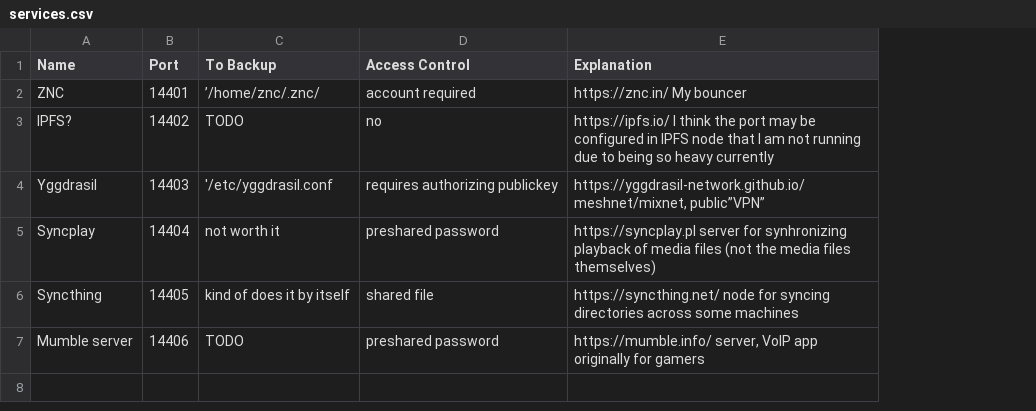
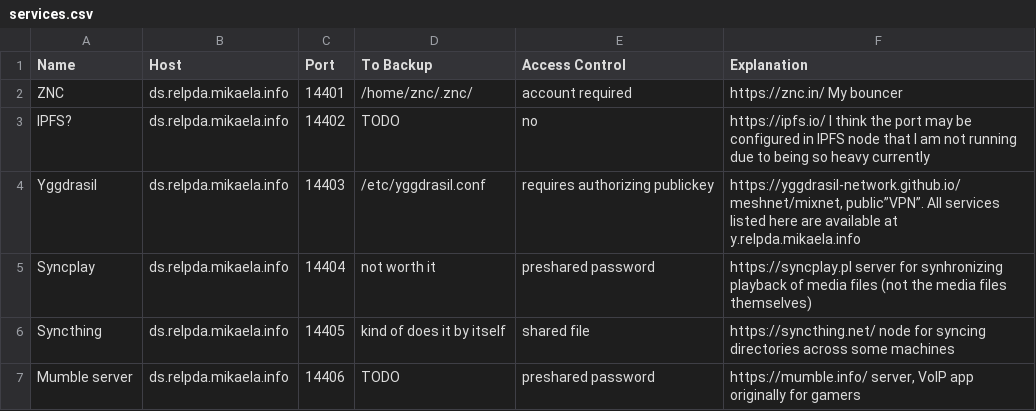
Before and after one commit to Mikaela/gist, a CSV file: relpda/services.csv, drawn as a sheet; addresses are those after the commit; the diff names each change by its address in the sheet, - before the commit and + after, or states it on an @@ line.

Commit message:
relpda/services.csv: add host field

```diff
--- a/relpda/services.csv
+++ b/relpda/services.csv
+column B (Host), rows 2-7: all ds.relpda.mikaela.info
-D2 (To Backup): ’/home/znc/.znc/
+D2 (To Backup): /home/znc/.znc/
-D4 (To Backup): '/etc/yggdrasil.conf
+D4 (To Backup): /etc/yggdrasil.conf
-F4 (Explanation): https://yggdrasil-network.github.io/ meshnet/mixnet, public”VPN”
+F4 (Explanation): https://yggdrasil-network.github.io/ meshnet/mixnet, public”VPN”. All services listed here are available at y.relpda.mikaela.info
```
